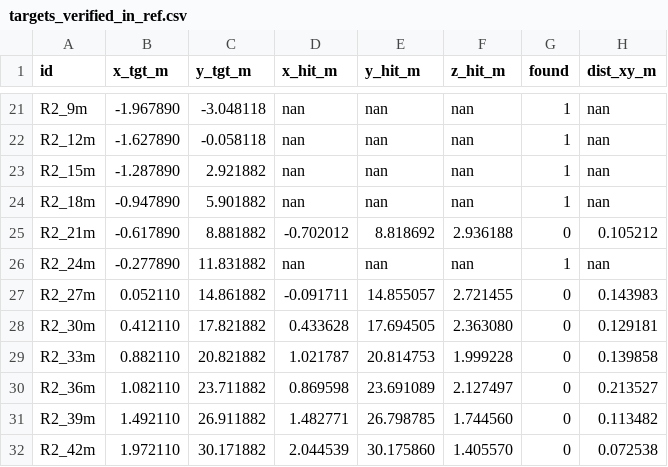
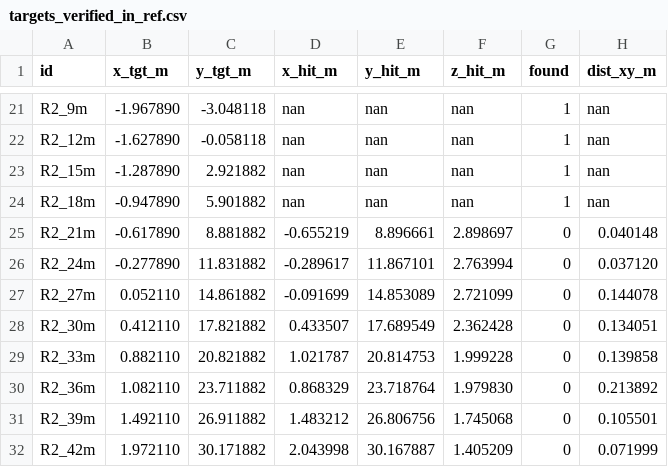
Before and after one commit to JoeNajib02/PAPPL, a CSV file: out/targets_verified_in_ref.csv, drawn as a sheet; only a part is shown, gaps mark what is left out; the diff covers the shown part only.

```diff
--- a/out/targets_verified_in_ref.csv
+++ b/out/targets_verified_in_ref.csv
@@ -24,9 +24,9 @@ R2_15m,-1.287890,2.921882,nan,nan,nan,1,nan
 R2_18m,-0.947890,5.901882,nan,nan,nan,1,nan
-R2_21m,-0.617890,8.881882,-0.702012,8.818692,2.936188,0,0.105212
-R2_24m,-0.277890,11.831882,nan,nan,nan,1,nan
-R2_27m,0.052110,14.861882,-0.091711,14.855057,2.721455,0,0.143983
-R2_30m,0.412110,17.821882,0.433628,17.694505,2.363080,0,0.129181
+R2_21m,-0.617890,8.881882,-0.655219,8.896661,2.898697,0,0.040148
+R2_24m,-0.277890,11.831882,-0.289617,11.867101,2.763994,0,0.037120
+R2_27m,0.052110,14.861882,-0.091699,14.853089,2.721099,0,0.144078
+R2_30m,0.412110,17.821882,0.433507,17.689549,2.362428,0,0.134051
 R2_33m,0.882110,20.821882,1.021787,20.814753,1.999228,0,0.139858
-R2_36m,1.082110,23.711882,0.869598,23.691089,2.127497,0,0.213527
-R2_39m,1.492110,26.911882,1.482771,26.798785,1.744560,0,0.113482
-R2_42m,1.972110,30.171882,2.044539,30.175860,1.405570,0,0.072538
+R2_36m,1.082110,23.711882,0.868329,23.718764,1.979830,0,0.213892
+R2_39m,1.492110,26.911882,1.483212,26.806756,1.745068,0,0.105501
+R2_42m,1.972110,30.171882,2.043998,30.167887,1.405209,0,0.071999
```
Also changed, not shown: 37 edited cells elsewhere in this file, 2 other files.
